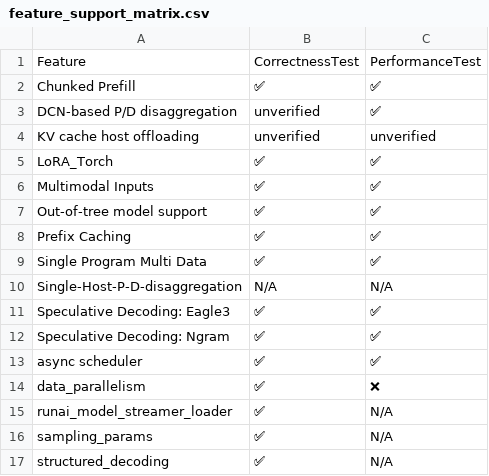
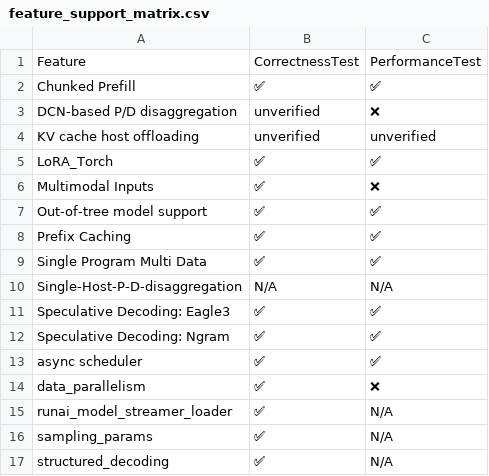
Before and after one commit to inkitori/claude-deepseek-v4, a CSV file: support_matrices/nightly/feature_support_matrix.csv, drawn as a sheet.

Commit message:
[skip ci] Update nightly support matrices
Signed-off-by: Buildkite Bot <buildkite-bot@users.noreply.github.com>

```diff
--- a/support_matrices/nightly/feature_support_matrix.csv
+++ b/support_matrices/nightly/feature_support_matrix.csv
@@ -2,6 +2,6 @@ Feature,CorrectnessTest,PerformanceTest
 "Chunked Prefill",✅,✅
-"DCN-based P/D disaggregation",unverified,✅
+"DCN-based P/D disaggregation",unverified,❌
 "KV cache host offloading",unverified,unverified
 "LoRA_Torch",✅,✅
-"Multimodal Inputs",✅,✅
+"Multimodal Inputs",✅,❌
 "Out-of-tree model support",✅,✅
```
Also changed, not shown: support_matrices/nightly/multimodal_model_support_matrix.csv, support_matrices/nightly/text_only_model_support_matrix.csv.
